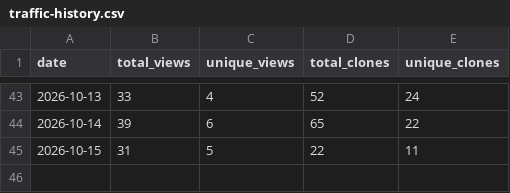
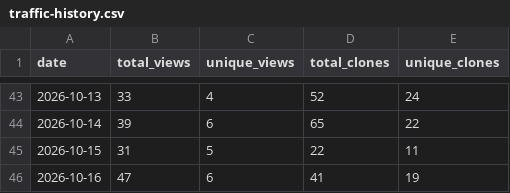
Before and after one commit to kate8382/AURA, a CSV file: analytics/traffic-history.csv, drawn as a sheet; only a part is shown, gaps mark what is left out; the diff names each change by its address in the sheet, - before the commit and + after, or states it on an @@ line.

Commit message:
Update traffic data (auto) (#99)
Co-authored-by: github-actions[bot] <41898282+github-actions[bot]@users.noreply.github.com>

```diff
--- a/analytics/traffic-history.csv
+++ b/analytics/traffic-history.csv
+row 46: 2026-10-16 | 47 | 6 | 41 | 19
```
Also changed, not shown: 2 other files.
